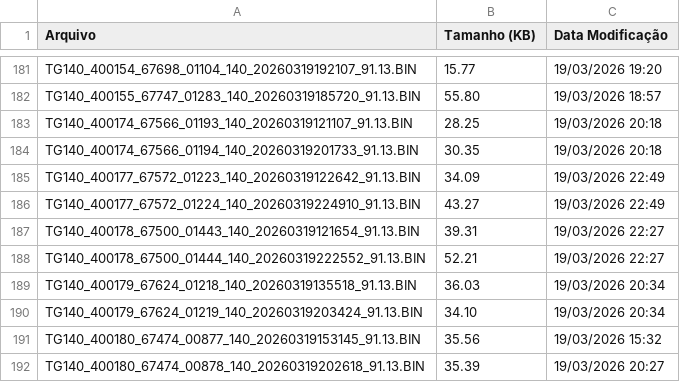
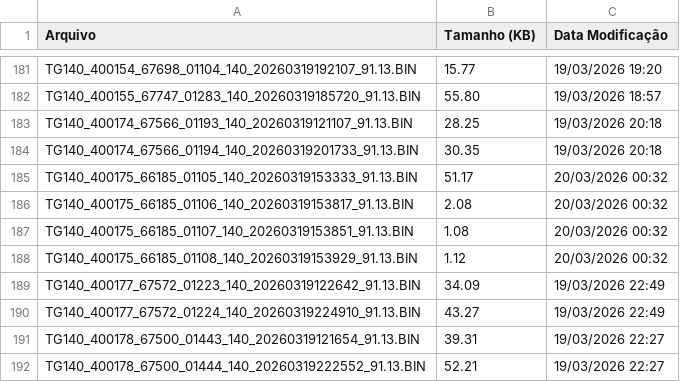
Before and after one commit to monitoramentov3lan/primor, a CSV file: docs/TGs_20260319.csv, drawn as a sheet; only a part is shown, gaps mark what is left out; the shorter side is filled out with more unchanged rows; the diff names each change by its address in the sheet, - before the commit and + after, or states it on an @@ line.

Commit message:
Atualização automática: TGs_20260319.csv

```diff
--- a/docs/TGs_20260319.csv
+++ b/docs/TGs_20260319.csv
+row 185: TG140_400175_66185_01105_140_20260319153333_91.13.BIN | 51.17 | 20/03/2026 00:32
+row 186: TG140_400175_66185_01106_140_20260319153817_91.13.BIN | 2.08 | 20/03/2026 00:32
+row 187: TG140_400175_66185_01107_140_20260319153851_91.13.BIN | 1.08 | 20/03/2026 00:32
+row 188: TG140_400175_66185_01108_140_20260319153929_91.13.BIN | 1.12 | 20/03/2026 00:32
```
